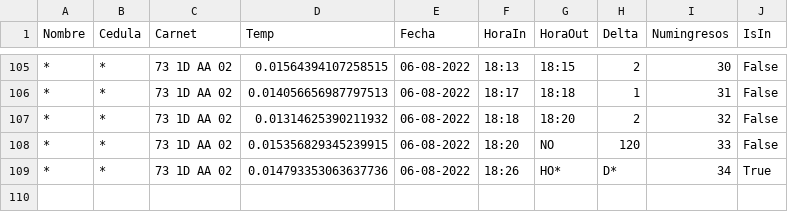
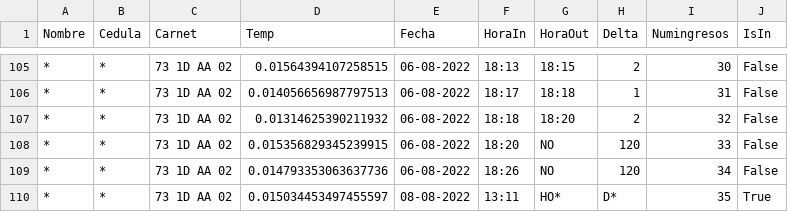
Before and after one commit to julianVelandia/UI_RETEDECON, a CSV file: src/models/data/DB.csv, drawn as a sheet; only a part is shown, gaps mark what is left out; the diff names each change by its address in the sheet, - before the commit and + after, or states it on an @@ line.

Commit message:
UpdateTimersAndButtons_2

```diff
--- a/src/models/data/DB.csv
+++ b/src/models/data/DB.csv
-G109 (HoraOut): HO*
+G109 (HoraOut): NO
-H109 (Delta): D*
+H109 (Delta): 120
-J109 (IsIn): True
+J109 (IsIn): False
+row 110: * | * | 73 1D AA 02 | 0.015034453497455597 | 08-08-2022 | 13:11 | HO* | D* | 35 | True
```
